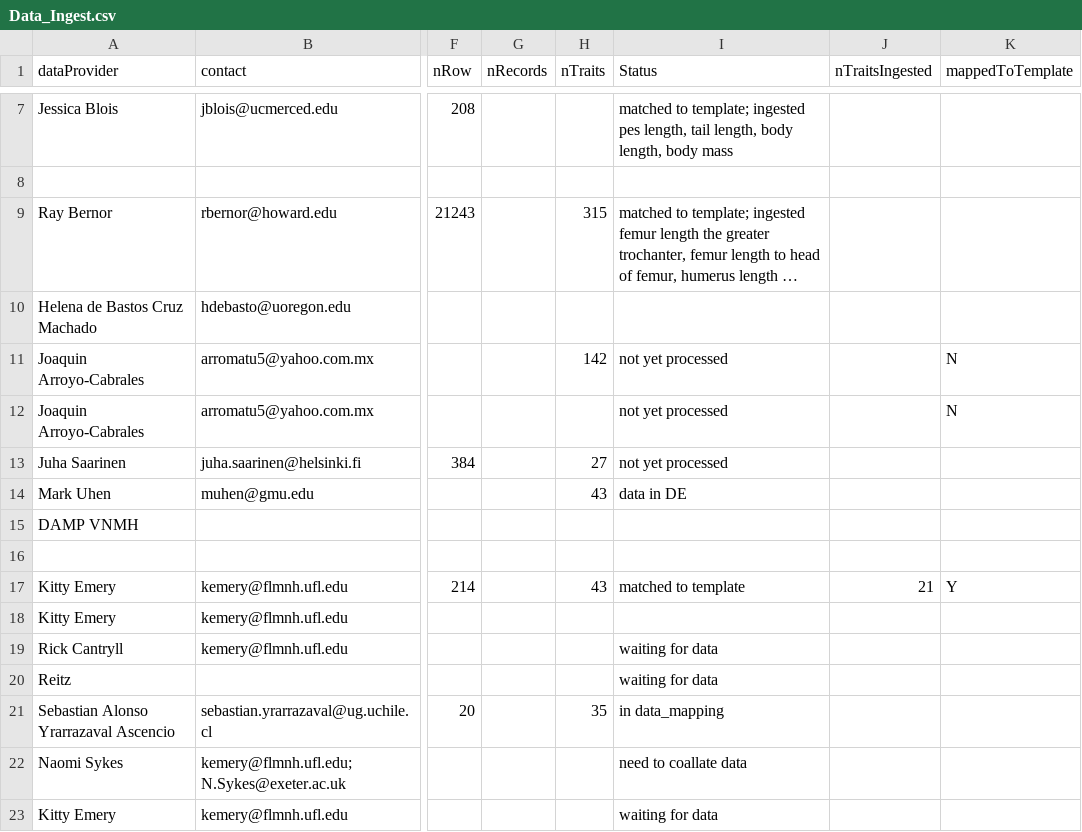
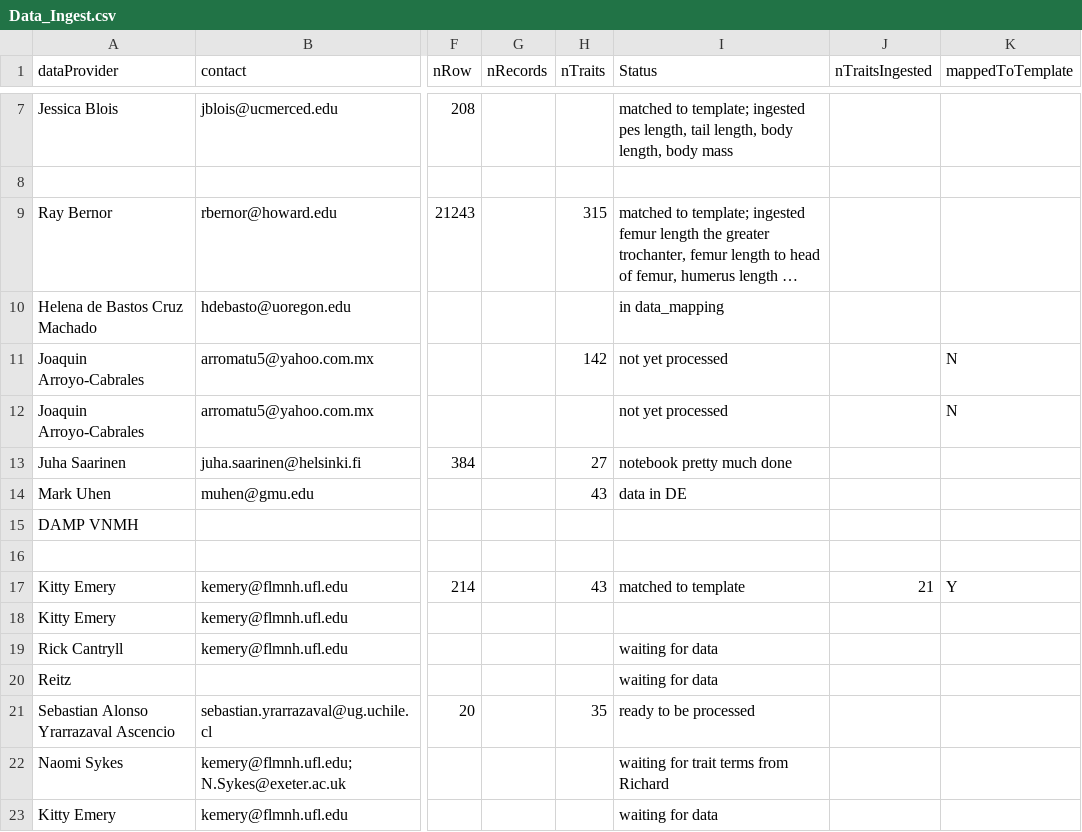
Before and after one commit to futres/fovt-data-mapping, a CSV file: Data_Ingest.csv, drawn as a sheet; only a part is shown, gaps mark what is left out; long unchanged cells end in …; the diff names each change by its address in the sheet, - before the commit and + after, or states it on an @@ line.

Commit message:
Update Data_Ingest.csv

```diff
--- a/Data_Ingest.csv
+++ b/Data_Ingest.csv
-I10 (Status): (empty)
+I10 (Status): in data_mapping
-I13 (Status): not yet processed
+I13 (Status): notebook pretty much done
-I21 (Status): in data_mapping
+I21 (Status): ready to be processed
-I22 (Status): need to coallate data
+I22 (Status): waiting for trait terms from Richard
```
